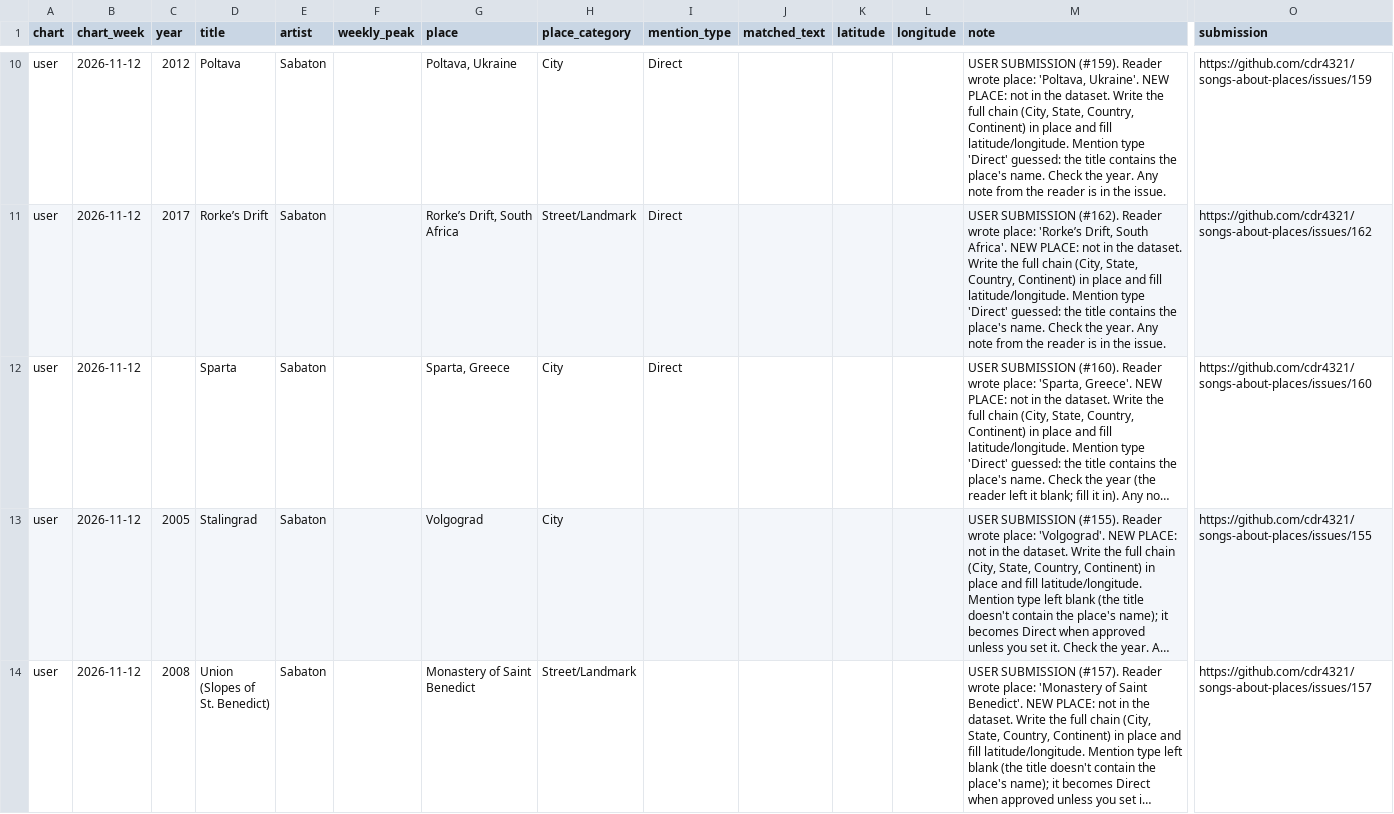
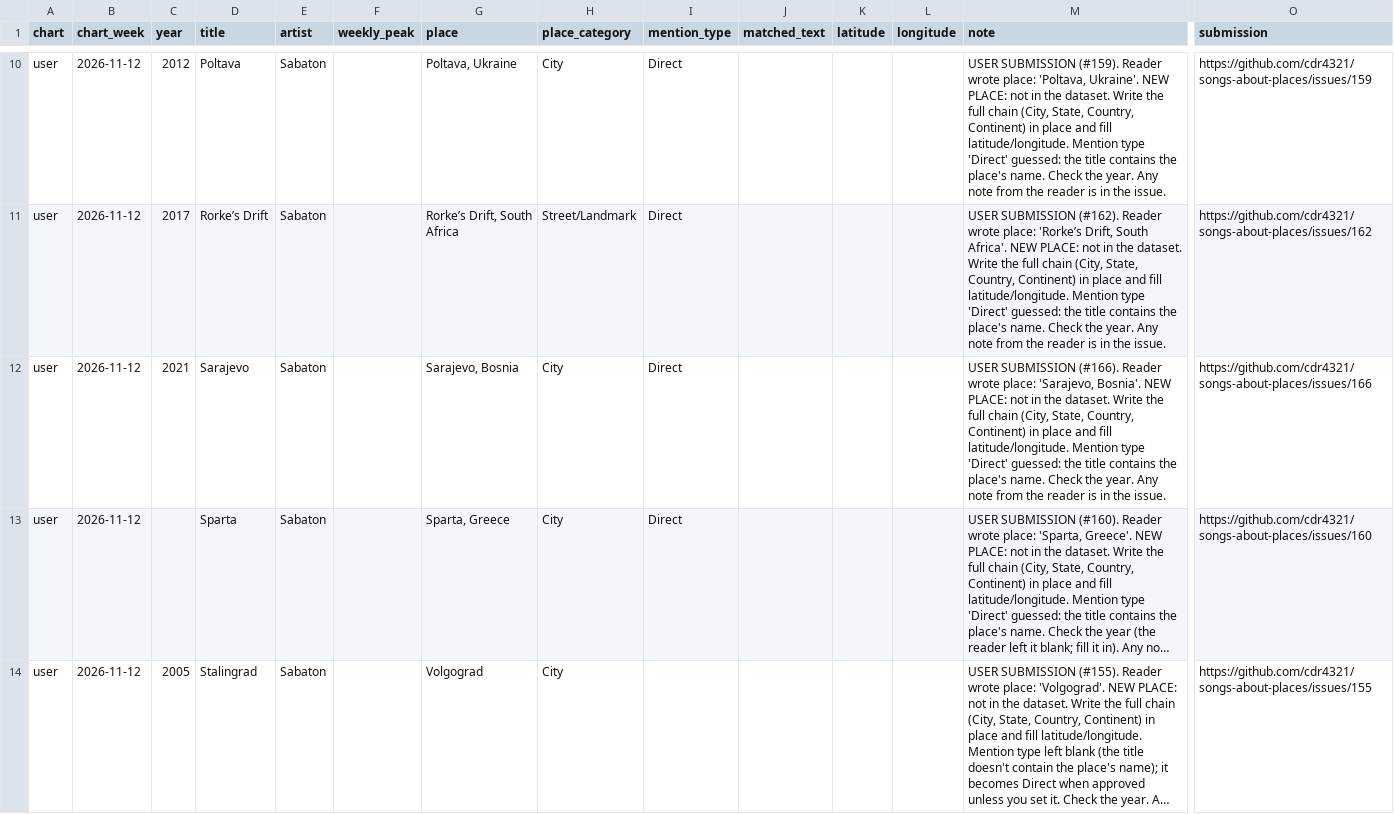
Before and after one commit to cdr4321/songs-about-places, a CSV file: review/user_candidates.csv, drawn as a sheet; only a part is shown, gaps mark what is left out; the shorter side is filled out with more unchanged rows; long unchanged cells end in …; rows hold the shown columns only; the diff names each change by its address in the sheet, - before the commit and + after, or states it on an @@ line.

```diff
--- a/review/user_candidates.csv
+++ b/review/user_candidates.csv
+row 12: user | 2026-11-12 | 2021 | Sarajevo | Sabaton |  | Sarajevo, Bosnia | City | Direct |  |  |  | USER SUBMISSION (#166). Reader wrote place: 'Sarajevo, Bosnia'. NEW PLACE: not in the dataset. Write the full chain (City, State, Country, Continent) in place and fill latitude/longitude. Mention type 'Direct' guessed: the title contains the place's name. Check the year. Any note from the reader is in the issue. | https://github.com/cdr4321/songs-about-places/issues/166
```
